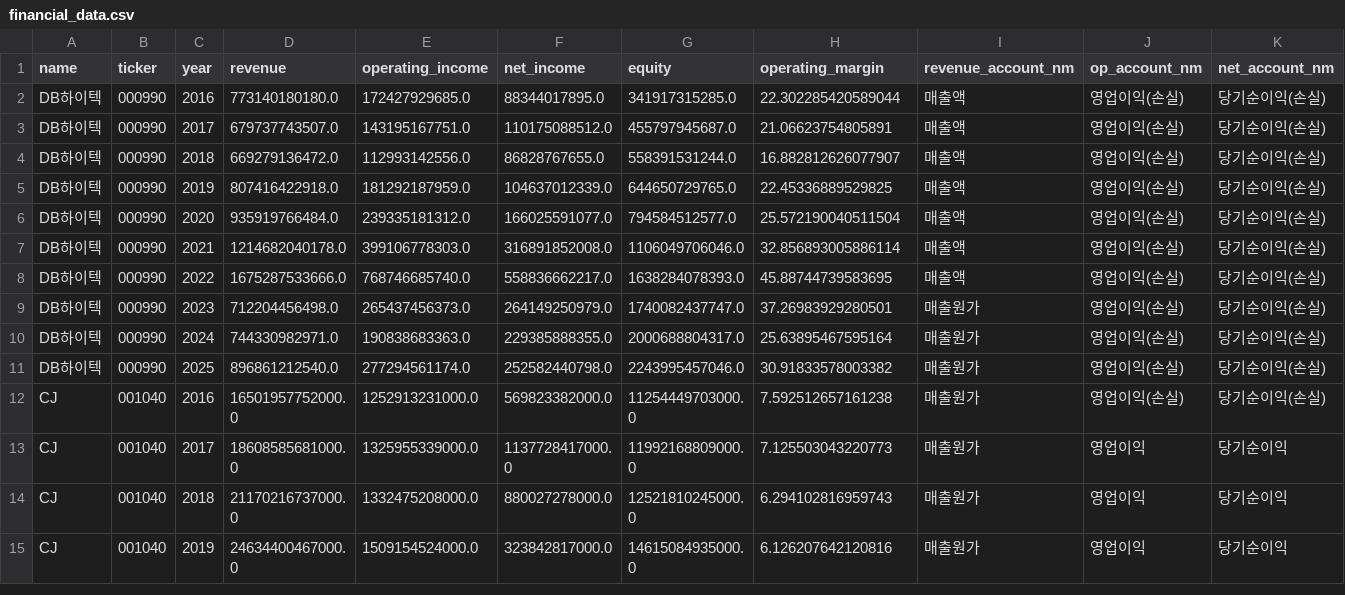
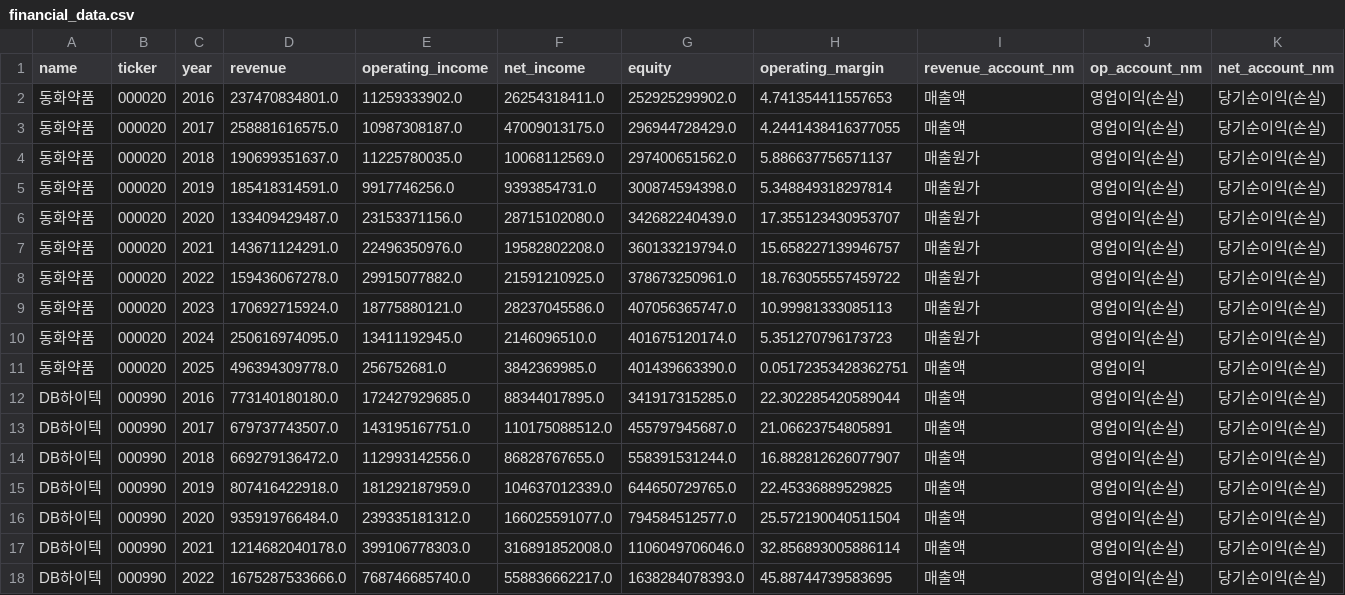
Before and after one commit to firestory119-hub/POR-Hunting, a CSV file: data/financial_data.csv, drawn as a sheet; only a part is shown; the shorter side is filled out with more unchanged rows; rows hold the shown columns only; the diff names each change by its address in the sheet, - before the commit and + after, or states it on an @@ line.

```diff
--- a/data/financial_data.csv
+++ b/data/financial_data.csv
+row 2: 동화약품 | 000020 | 2016 | 237470834801.0 | 11259333902.0 | 26254318411.0 | 252925299902.0 | 4.741354411557653 | 매출액 | 영업이익(손실) | 당기순이익(손실)
+row 3: 동화약품 | 000020 | 2017 | 258881616575.0 | 10987308187.0 | 47009013175.0 | 296944728429.0 | 4.2441438416377055 | 매출액 | 영업이익(손실) | 당기순이익(손실)
+row 4: 동화약품 | 000020 | 2018 | 190699351637.0 | 11225780035.0 | 10068112569.0 | 297400651562.0 | 5.886637756571137 | 매출원가 | 영업이익(손실) | 당기순이익(손실)
+row 5: 동화약품 | 000020 | 2019 | 185418314591.0 | 9917746256.0 | 9393854731.0 | 300874594398.0 | 5.348849318297814 | 매출원가 | 영업이익(손실) | 당기순이익(손실)
+row 6: 동화약품 | 000020 | 2020 | 133409429487.0 | 23153371156.0 | 28715102080.0 | 342682240439.0 | 17.355123430953707 | 매출원가 | 영업이익(손실) | 당기순이익(손실)
+row 7: 동화약품 | 000020 | 2021 | 143671124291.0 | 22496350976.0 | 19582802208.0 | 360133219794.0 | 15.658227139946757 | 매출원가 | 영업이익(손실) | 당기순이익(손실)
+row 8: 동화약품 | 000020 | 2022 | 159436067278.0 | 29915077882.0 | 21591210925.0 | 378673250961.0 | 18.763055557459722 | 매출원가 | 영업이익(손실) | 당기순이익(손실)
+row 9: 동화약품 | 000020 | 2023 | 170692715924.0 | 18775880121.0 | 28237045586.0 | 407056365747.0 | 10.99981333085113 | 매출원가 | 영업이익(손실) | 당기순이익(손실)
+row 10: 동화약품 | 000020 | 2024 | 250616974095.0 | 13411192945.0 | 2146096510.0 | 401675120174.0 | 5.351270796173723 | 매출원가 | 영업이익(손실) | 당기순이익(손실)
+row 11: 동화약품 | 000020 | 2025 | 496394309778.0 | 256752681.0 | 3842369985.0 | 401439663390.0 | 0.05172353428362751 | 매출액 | 영업이익 | 당기순이익(손실)
```
